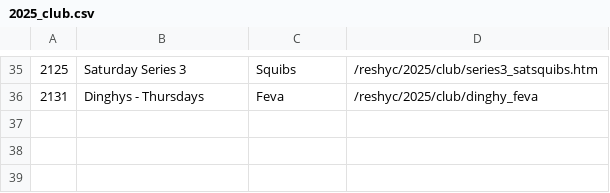
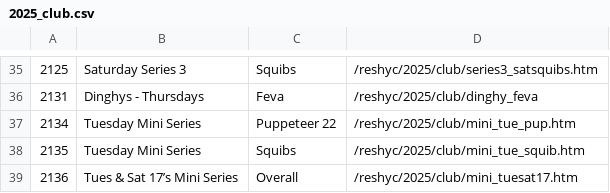
Before and after one commit to markmc/reshyc, a CSV file: backups/admin/2025_club.csv, drawn as a sheet; only a part is shown, gaps mark what is left out.

```diff
--- a/backups/admin/2025_club.csv
+++ b/backups/admin/2025_club.csv
@@ -36 +36,4 @@
 2131,Dinghys - Thursdays,Feva,/reshyc/2025/club/dinghy_feva
+2134,Tuesday Mini Series,Puppeteer 22,/reshyc/2025/club/mini_tue_pup.htm
+2135,Tuesday Mini Series,Squibs,/reshyc/2025/club/mini_tue_squib.htm
+2136,Tues & Sat 17’s Mini Series,Overall,/reshyc/2025/club/mini_tuesat17.htm
```
